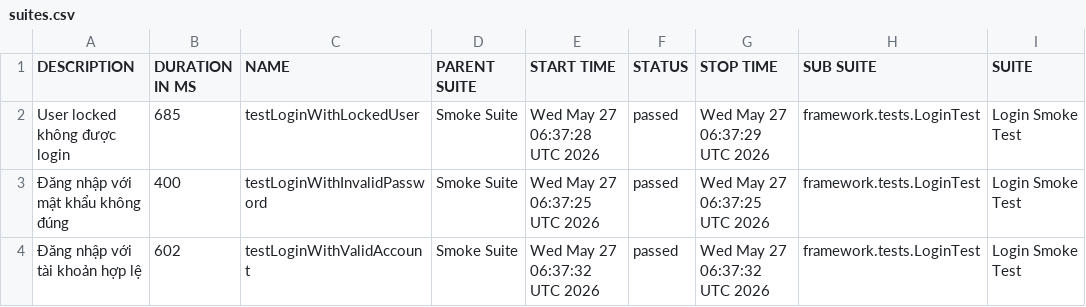
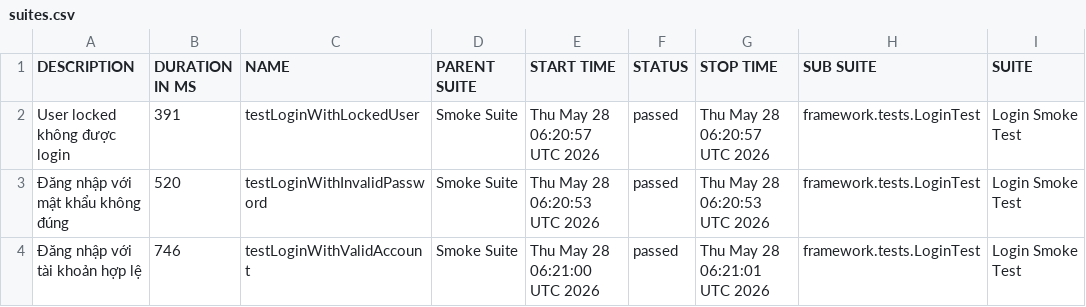
Before and after one commit to maiphun1412/KTPM_B11_NguyenThiPhuongMai_1150080146_CNPM2, a CSV file: data/suites.csv, drawn as a sheet; only a part is shown; the diff names each change by its address in the sheet, - before the commit and + after, or states it on an @@ line.

```diff
--- a/data/suites.csv
+++ b/data/suites.csv
-B2 (DURATION IN MS): 685
+B2 (DURATION IN MS): 391
-E2 (START TIME): Wed May 27 06:37:28 UTC 2026
+E2 (START TIME): Thu May 28 06:20:57 UTC 2026
-G2 (STOP TIME): Wed May 27 06:37:29 UTC 2026
+G2 (STOP TIME): Thu May 28 06:20:57 UTC 2026
-B3 (DURATION IN MS): 400
+B3 (DURATION IN MS): 520
-E3 (START TIME): Wed May 27 06:37:25 UTC 2026
+E3 (START TIME): Thu May 28 06:20:53 UTC 2026
-G3 (STOP TIME): Wed May 27 06:37:25 UTC 2026
+G3 (STOP TIME): Thu May 28 06:20:53 UTC 2026
-B4 (DURATION IN MS): 602
+B4 (DURATION IN MS): 746
-E4 (START TIME): Wed May 27 06:37:32 UTC 2026
+E4 (START TIME): Thu May 28 06:21:00 UTC 2026
-G4 (STOP TIME): Wed May 27 06:37:32 UTC 2026
+G4 (STOP TIME): Thu May 28 06:21:01 UTC 2026
```
Also changed, not shown: 33 other files.
